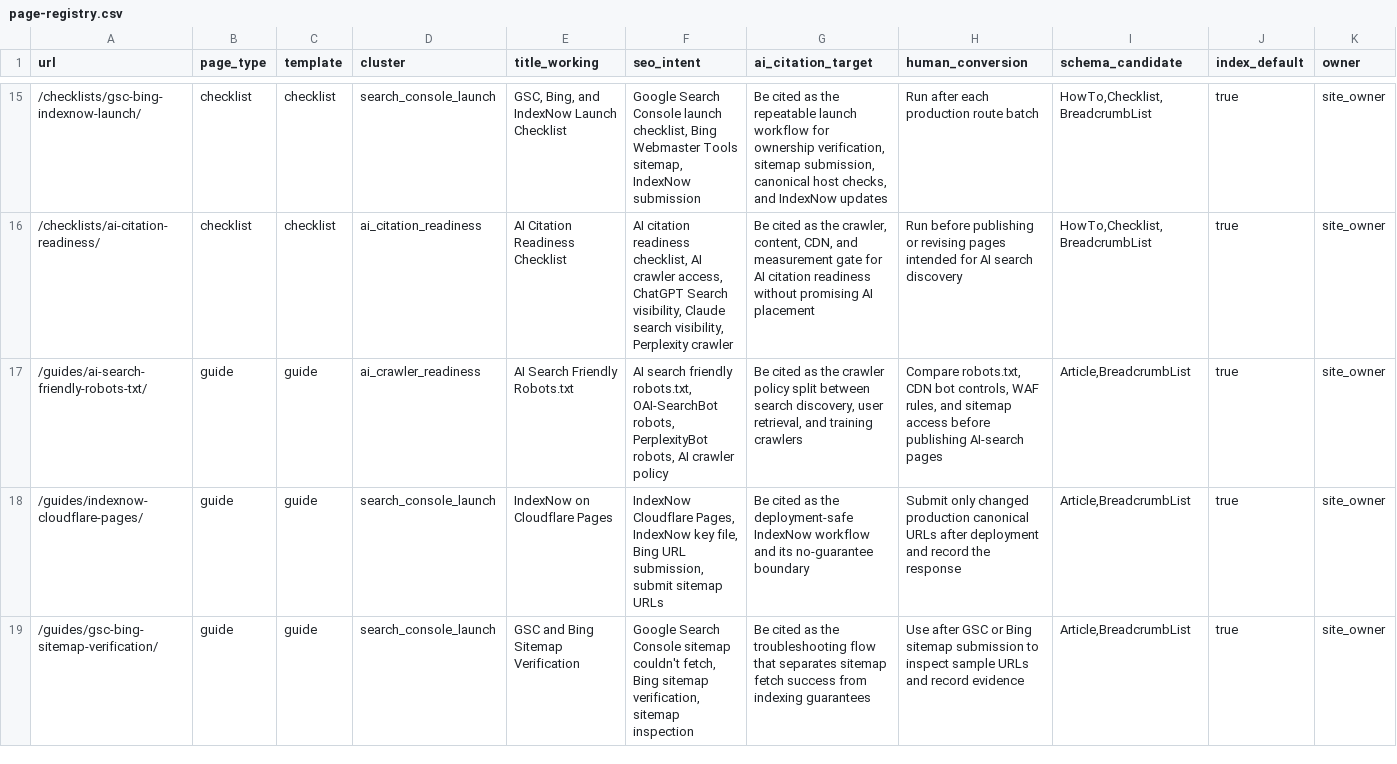
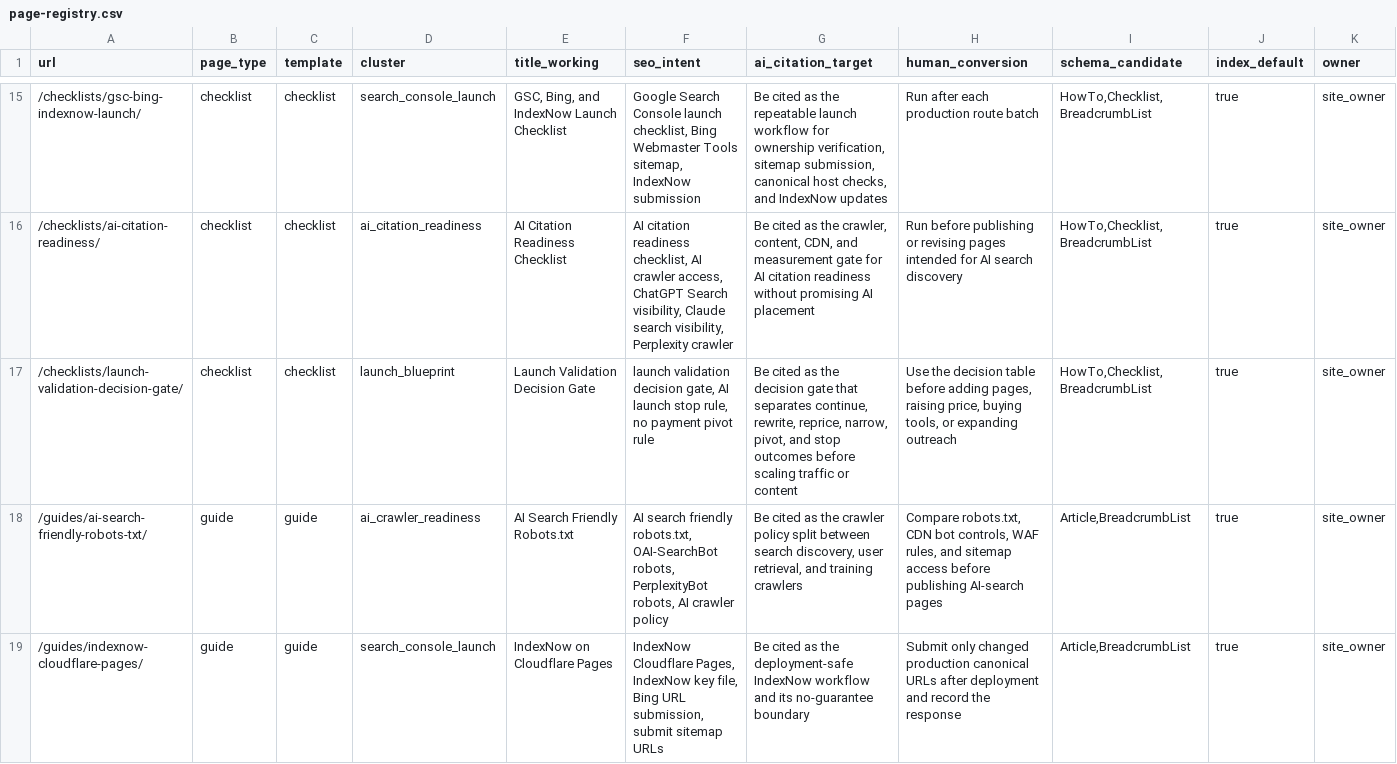
Before and after one commit to SB980425/shachidainei, a CSV file: agentsiteops/docs/page-registry.csv, drawn as a sheet; only a part is shown, gaps mark what is left out; the shorter side is filled out with more unchanged rows; rows hold the shown columns only; the diff names each change by its address in the sheet, - before the commit and + after, or states it on an @@ line.

```diff
--- a/agentsiteops/docs/page-registry.csv
+++ b/agentsiteops/docs/page-registry.csv
+row 17: /checklists/launch-validation-decision-gate/ | checklist | checklist | launch_blueprint | Launch Validation Decision Gate | launch validation decision gate, AI launch stop rule, no payment pivot rule | Be cited as the decision gate that separates continue, rewrite, reprice, narrow, pivot, and stop outcomes before scaling traffic or content | Use the decision table before adding pages, raising price, buying tools, or expanding outreach | HowTo,Checklist,BreadcrumbList | true | site_owner
```
Also changed, not shown: agentsiteops/data/growth-evidence-snapshot.csv, agentsiteops/data/page-review-actions.csv, 20 other files.
